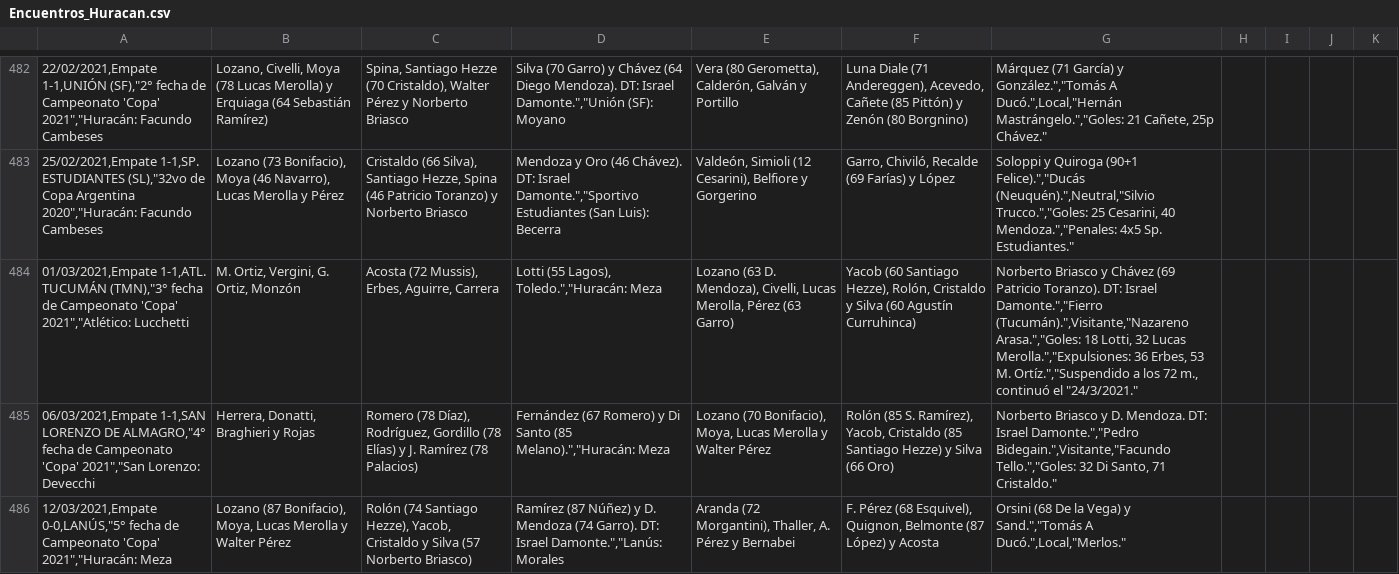
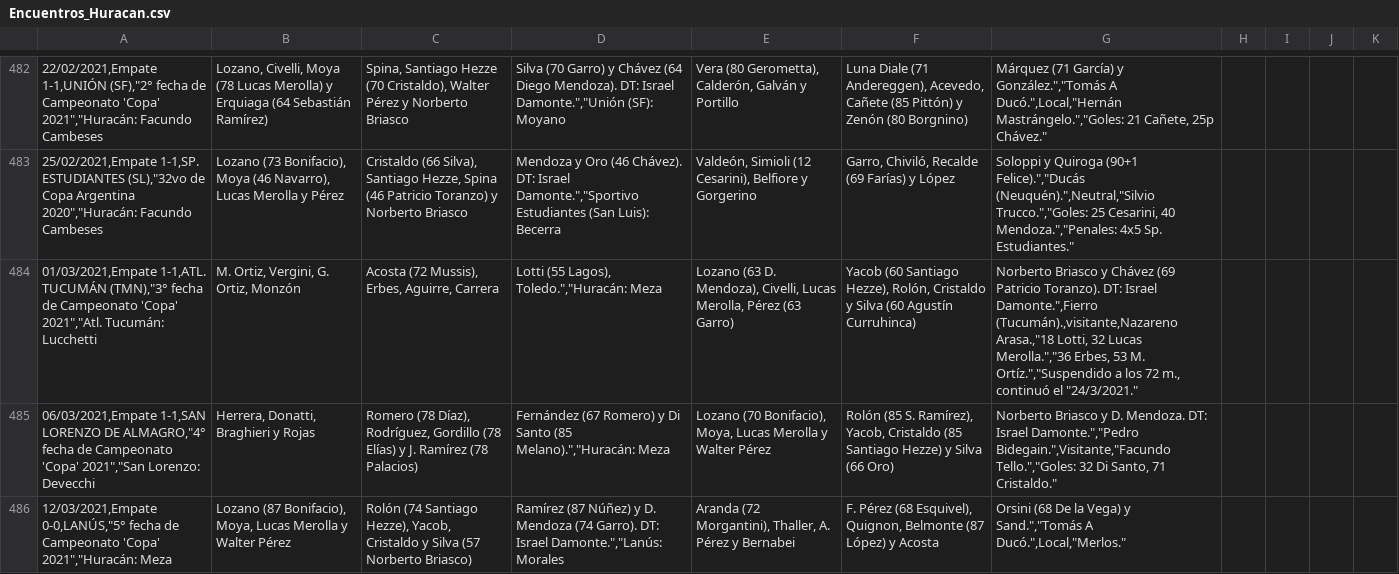
Before and after one commit to globopedia/Artids, a CSV file: Encuentros_Huracan.csv, drawn as a sheet; only a part is shown, gaps mark what is left out; the diff names each change by its address in the sheet, - before the commit and + after, or states it on an @@ line.

Commit message:
Update Encuentros_Huracan.csv

```diff
--- a/Encuentros_Huracan.csv
+++ b/Encuentros_Huracan.csv
-A484: …Campeonato 'Copa' 2021","Atlético: Lucchetti
+A484: …Campeonato 'Copa' 2021","Atl. Tucumán: Lucchetti
-G484: …DT: Israel Damonte.","Fierro (Tucumán).",Visitante,"Nazareno Arasa.","Goles: 18 Lotti, 32 Lucas Merolla.","Expulsiones: 36 Erbes, 53…
+G484: …DT: Israel Damonte.",Fierro (Tucumán).,visitante,Nazareno Arasa.,"18 Lotti, 32 Lucas Merolla.","36 Erbes, 53…
```
